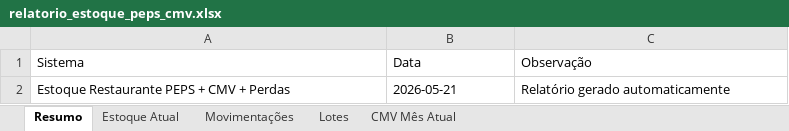
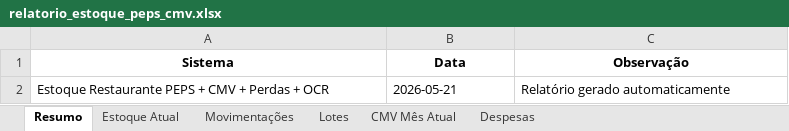
Before and after one commit to Logsistemas/erp-restaurante, an Excel workbook: relatorio_estoque_peps_cmv.xlsx, sheet Resumo, drawn as a sheet; values as stored, in another font and other column widths than the file's, no borders; the diff names each change by its address in the sheet, - before the commit and + after, or states it on an @@ line.

```diff
--- a/relatorio_estoque_peps_cmv.xlsx (sheet Resumo)
+++ b/relatorio_estoque_peps_cmv.xlsx (sheet Resumo)
+sheet tab: Despesas
@@ A1:C1 bold: off → on, alignment: left → center @@
-A2 (Sistema): Estoque Restaurante PEPS + CMV + Perdas
+A2 (Sistema): Estoque Restaurante PEPS + CMV + Perdas + OCR
```
Also changed, not shown: sheet Movimentações, sheet Lotes, sheet Estoque Atual, sheet CMV Mês Atual, 1 other file.
